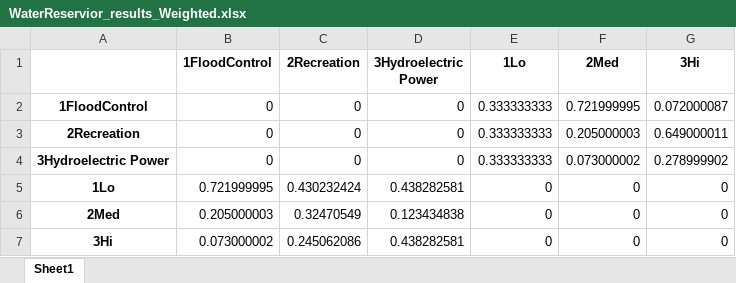
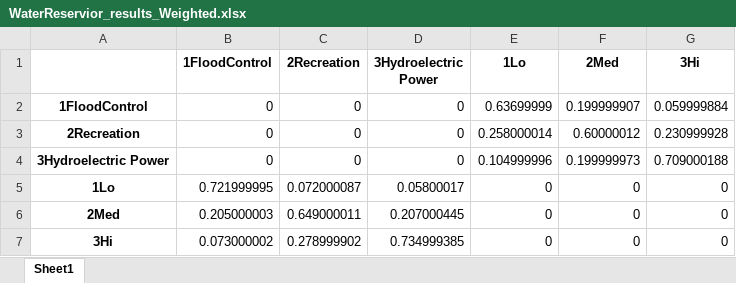
Before and after one commit to CreativeDecisions/AhpAnpLib, an Excel workbook: Examples/ANP_Water_Reservoir/WaterReservior_results_Weighted.xlsx, sheet Sheet1, drawn as a sheet; values as stored, in another font and other column widths than the file's, no borders; the diff names each change by its address in the sheet, - before the commit and + after, or states it on an @@ line.

```diff
--- a/Examples/ANP_Water_Reservoir/WaterReservior_results_Weighted.xlsx (sheet Sheet1)
+++ b/Examples/ANP_Water_Reservoir/WaterReservior_results_Weighted.xlsx (sheet Sheet1)
-E2 (1Lo): 0.333333333
+E2 (1Lo): 0.63699999
-F2 (2Med): 0.721999995
+F2 (2Med): 0.199999907
-G2 (3Hi): 0.072000087
+G2 (3Hi): 0.059999884
-E3 (1Lo): 0.333333333
+E3 (1Lo): 0.258000014
-F3 (2Med): 0.205000003
+F3 (2Med): 0.60000012
-G3 (3Hi): 0.649000011
+G3 (3Hi): 0.230999928
-E4 (1Lo): 0.333333333
+E4 (1Lo): 0.104999996
-F4 (2Med): 0.073000002
+F4 (2Med): 0.199999973
-G4 (3Hi): 0.278999902
+G4 (3Hi): 0.709000188
-C5 (2Recreation): 0.430232424
+C5 (2Recreation): 0.072000087
-D5 (3Hydroelectric Power): 0.438282581
+D5 (3Hydroelectric Power): 0.05800017
-C6 (2Recreation): 0.32470549
+C6 (2Recreation): 0.649000011
-D6 (3Hydroelectric Power): 0.123434838
+D6 (3Hydroelectric Power): 0.207000445
-C7 (2Recreation): 0.245062086
+C7 (2Recreation): 0.278999902
-D7 (3Hydroelectric Power): 0.438282581
+D7 (3Hydroelectric Power): 0.734999385
```
Also changed, not shown: Examples/ANP_Hamburger_Marketshare/HamburgerModel_Excel_empty.xlsx, Examples/ANP_Water_Reservoir/WaterReservior_Full_empty.xlsx, 7 other files.
